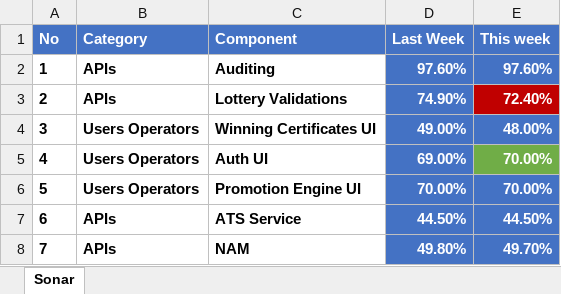
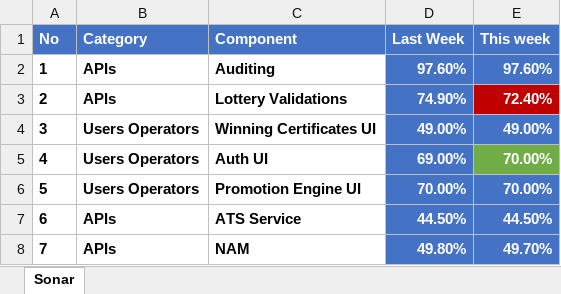
Before and after one commit to goxr3plus/JSoup-Apache-Poi-Example, an Excel workbook: SonarExcel/Sonarqube_2019-01-18.xlsx, sheet Sonar, drawn as a sheet; only a part is shown; values as stored, in another font and other column widths than the file's, no borders; the diff names each change by its address in the sheet, - before the commit and + after, or states it on an @@ line.

```diff
--- a/SonarExcel/Sonarqube_2019-01-18.xlsx (sheet Sonar)
+++ b/SonarExcel/Sonarqube_2019-01-18.xlsx (sheet Sonar)
-E4 (This week): 48.00%
+E4 (This week): 49.00%
```
Also changed, not shown: SonarExcel/SonarQube_2019-01-29.xlsx, 1 other file.
